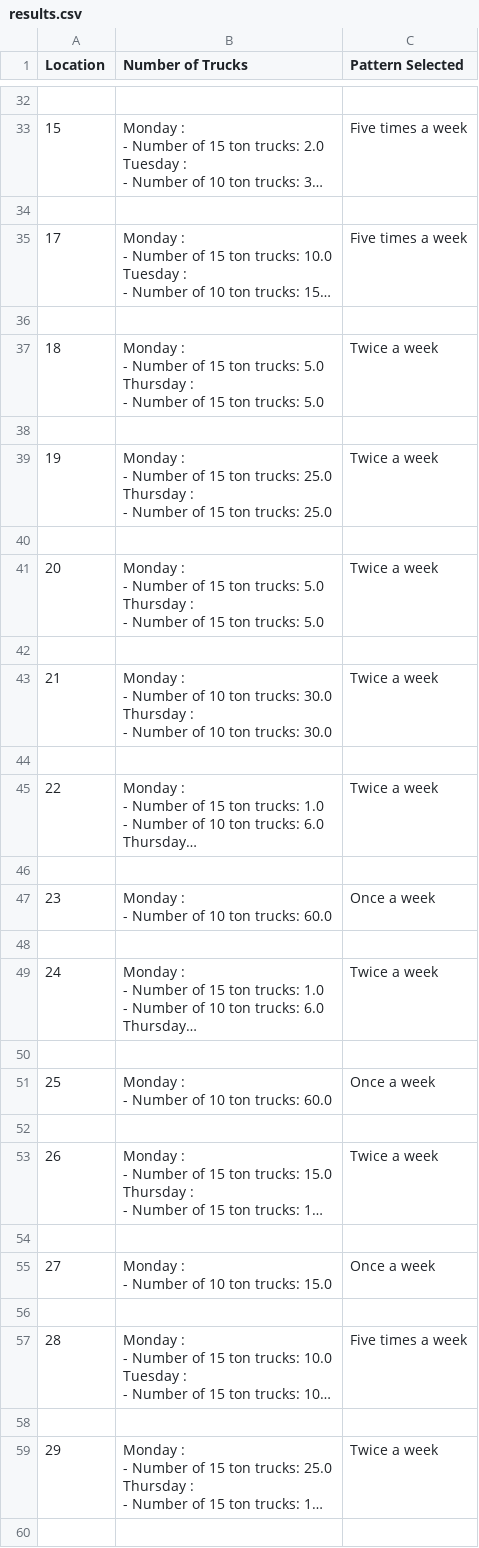
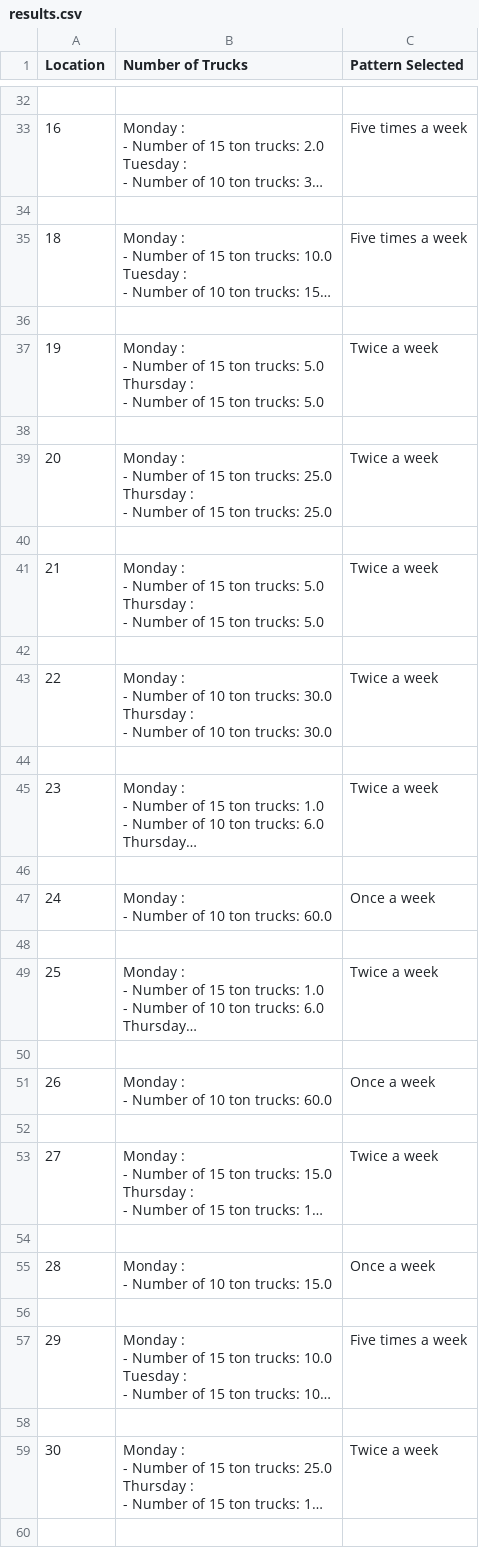
Before and after one commit to nagakarthik-dot/descrete-optimization, a CSV file: delivery system/outputs/results.csv, drawn as a sheet; only a part is shown, gaps mark what is left out; long unchanged cells end in …; the diff covers the shown part only; the diff names each change by its address in the sheet, - before the commit and + after, or states it on an @@ line.

```diff
--- a/delivery system/outputs/results.csv
+++ b/delivery system/outputs/results.csv
-A33 (Location): 15
+A33 (Location): 16
-A35 (Location): 17
+A35 (Location): 18
-A37 (Location): 18
+A37 (Location): 19
-A39 (Location): 19
+A39 (Location): 20
-A41 (Location): 20
+A41 (Location): 21
-A43 (Location): 21
+A43 (Location): 22
-A45 (Location): 22
+A45 (Location): 23
-A47 (Location): 23
+A47 (Location): 24
-A49 (Location): 24
+A49 (Location): 25
-A51 (Location): 25
+A51 (Location): 26
-A53 (Location): 26
+A53 (Location): 27
-A55 (Location): 27
+A55 (Location): 28
-A57 (Location): 28
+A57 (Location): 29
-A59 (Location): 29
+A59 (Location): 30
```
Also changed, not shown: 80 edited cells elsewhere in this file, 2 other files.
